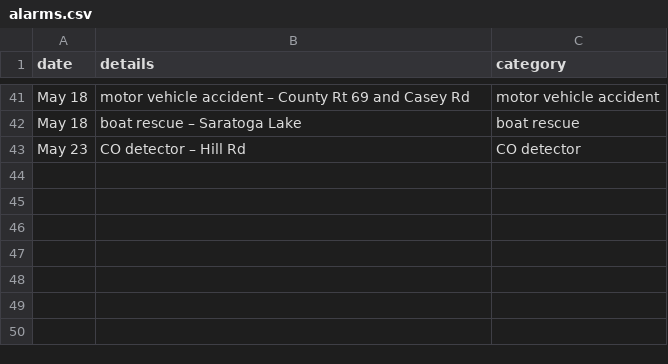
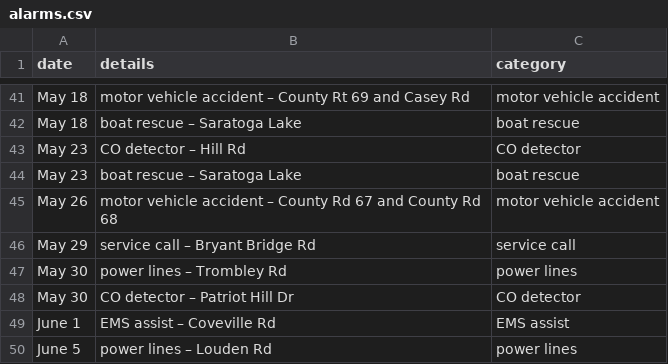
Before and after one commit to mterwill/qsfd.com, a CSV file: _data/alarms.csv, drawn as a sheet; only a part is shown, gaps mark what is left out.

Commit message:
Update alarms.csv
Latest alarms May 23 to June 5

```diff
--- a/_data/alarms.csv
+++ b/_data/alarms.csv
@@ -43 +43,8 @@ May 18,boat rescue – Saratoga Lake,boat rescue
 May 23,CO detector – Hill Rd,CO detector
+May 23,boat rescue – Saratoga Lake,boat rescue
+May 26,motor vehicle accident – County Rd 67 and County Rd 68,motor vehicle accident
+May 29,service call – Bryant Bridge Rd,service call
+May 30,power lines – Trombley Rd,power lines
+May 30,CO detector – Patriot Hill Dr,CO detector
+June 1,EMS assist – Coveville Rd,EMS assist
+June 5,power lines – Louden Rd,power lines
```
